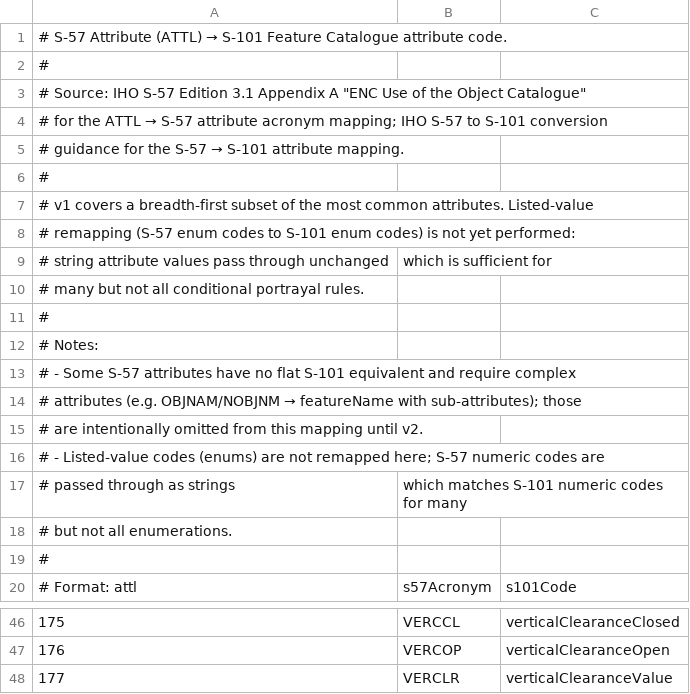
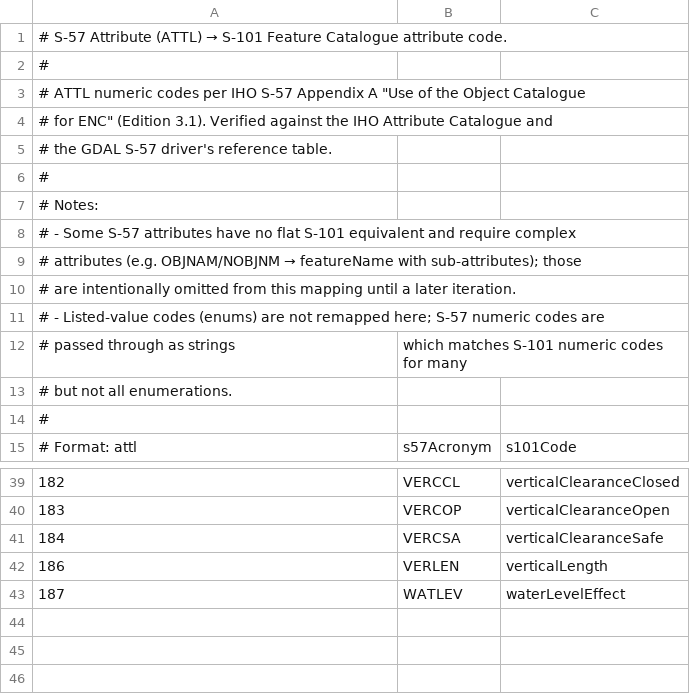
Before and after one commit to philliphoff/EncDotNet.S100, a CSV file: src/EncDotNet.S100.Datasets.S57/Mapping/s57-attl-to-s101.csv, drawn as a sheet; only a part is shown, gaps mark what is left out; the diff covers the shown part only.

```diff
--- a/src/EncDotNet.S100.Datasets.S57/Mapping/s57-attl-to-s101.csv
+++ b/src/EncDotNet.S100.Datasets.S57/Mapping/s57-attl-to-s101.csv
@@ -2,10 +2,5 @@
 #
-# Source: IHO S-57 Edition 3.1 Appendix A "ENC Use of the Object Catalogue"
-# for the ATTL → S-57 attribute acronym mapping; IHO S-57 to S-101 conversion
-# guidance for the S-57 → S-101 attribute mapping.
-#
-# v1 covers a breadth-first subset of the most common attributes. Listed-value
-# remapping (S-57 enum codes to S-101 enum codes) is not yet performed:
-# string attribute values pass through unchanged, which is sufficient for
-# many but not all conditional portrayal rules.
+# ATTL numeric codes per IHO S-57 Appendix A "Use of the Object Catalogue
+# for ENC" (Edition 3.1). Verified against the IHO Attribute Catalogue and
+# the GDAL S-57 driver's reference table.
 #
@@ -14,3 +9,3 @@
 #   attributes (e.g. OBJNAM/NOBJNM → featureName with sub-attributes); those
-#   are intentionally omitted from this mapping until v2.
+#   are intentionally omitted from this mapping until a later iteration.
 # - Listed-value codes (enums) are not remapped here; S-57 numeric codes are
@@ -46,3 +39,5 @@
-175,VERCCL,verticalClearanceClosed
-176,VERCOP,verticalClearanceOpen
-177,VERCLR,verticalClearanceValue
+182,VERCCL,verticalClearanceClosed
+183,VERCOP,verticalClearanceOpen
+184,VERCSA,verticalClearanceSafe
+186,VERLEN,verticalLength
+187,WATLEV,waterLevelEffect
```
Also changed, not shown: 14 added rows, 16 removed rows and 5 edited cells elsewhere in this file, src/EncDotNet.S100.Datasets.S57/Mapping/s57-objl-to-s101.csv, 3 other files.
